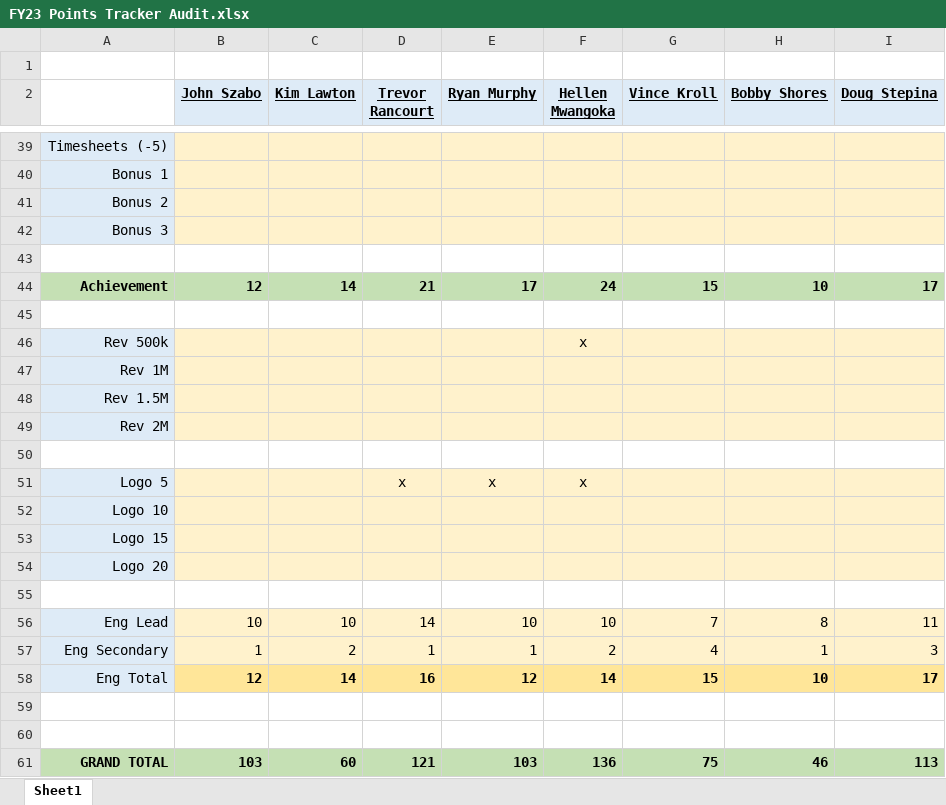
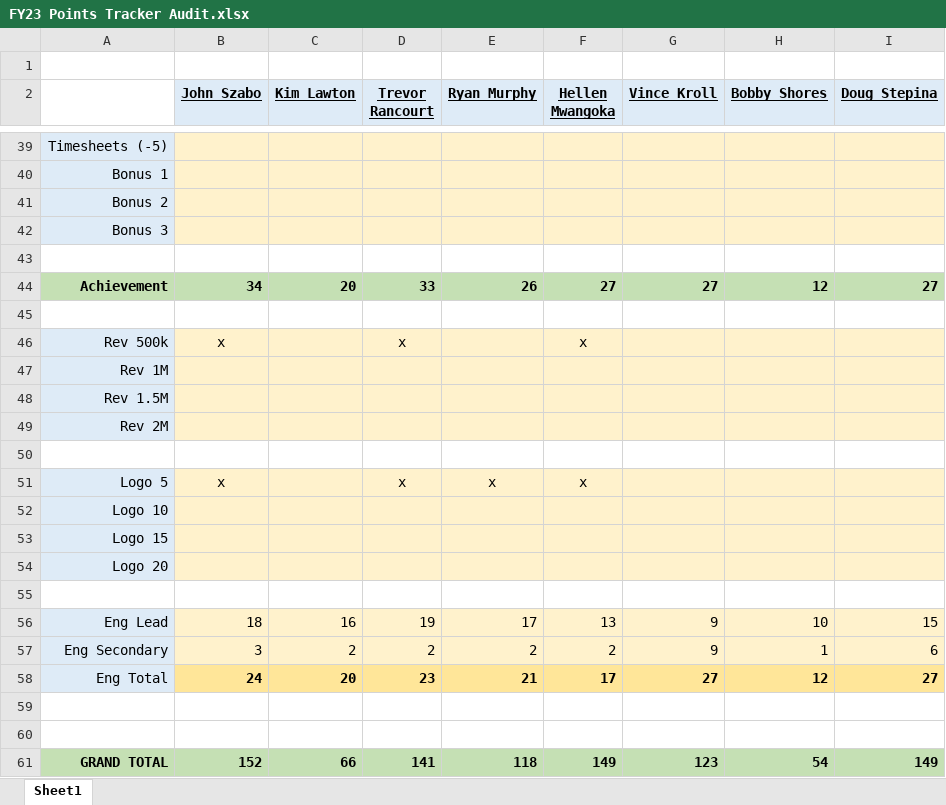
Before and after one commit to 23maverick23/scconstructorschampionship, an Excel workbook: _data/FY23 Points Tracker Audit.xlsx, sheet Sheet1, drawn as a sheet; only a part is shown, gaps mark what is left out; values as stored, in another font and other column widths than the file's, no borders; removed rows and columns are numbered as before the commit, all else as after; the diff covers the shown part only; the diff names each change by its address in the sheet, - before the commit and + after, or states it on an @@ line.

Commit message:
Sep data

```diff
--- a/_data/FY23 Points Tracker Audit.xlsx (sheet Sheet1)
+++ b/_data/FY23 Points Tracker Audit.xlsx (sheet Sheet1)
-row 44: Achievement | 12 | 14 | 21 | 17 | 24 | 15 | 10 | 17
+row 44: Achievement | 34 | 20 | 33 | 26 | 27 | 27 | 12 | 27
-B46 (John Szabo): (empty)
+B46 (John Szabo): x
-D46 (Trevor Rancourt): (empty)
+D46 (Trevor Rancourt): x
-B51 (John Szabo): (empty)
+B51 (John Szabo): x
-row 56: Eng Lead | 10 | 10 | 14 | 10 | 10 | 7 | 8 | 11
+row 56: Eng Lead | 18 | 16 | 19 | 17 | 13 | 9 | 10 | 15
-B57 (John Szabo): 1
+B57 (John Szabo): 3
-D57 (Trevor Rancourt): 1
+D57 (Trevor Rancourt): 2
-E57 (Ryan Murphy): 1
+E57 (Ryan Murphy): 2
-G57 (Vince Kroll): 4
+G57 (Vince Kroll): 9
-I57 (Doug Stepina): 3
+I57 (Doug Stepina): 6
-row 58: Eng Total | 12 | 14 | 16 | 12 | 14 | 15 | 10 | 17
+row 58: Eng Total | 24 | 20 | 23 | 21 | 17 | 27 | 12 | 27
-row 61: GRAND TOTAL | 103 | 60 | 121 | 103 | 136 | 75 | 46 | 113
+row 61: GRAND TOTAL | 152 | 66 | 141 | 118 | 149 | 123 | 54 | 149
```
Also changed, not shown: 4 added rows, 4 removed rows and 8 edited cells elsewhere in this sheet, 2 other files.
